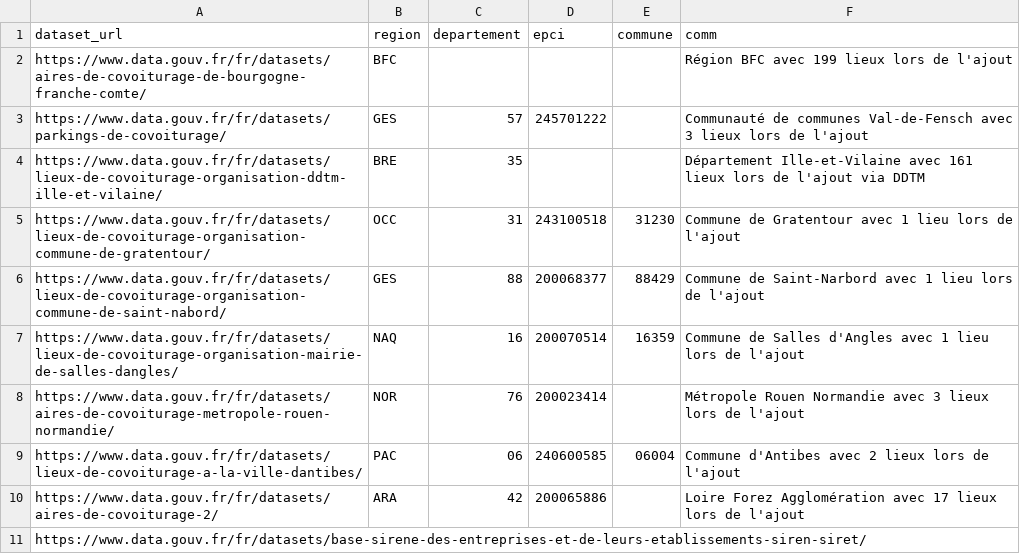
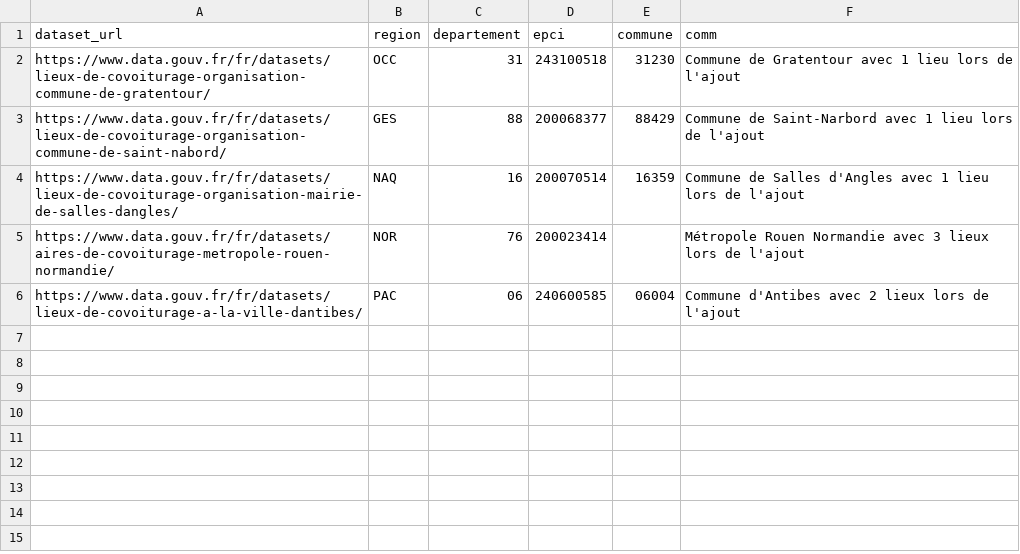
Before and after one commit to etalab/transport-base-nationale-covoiturage, a CSV file: datasets.csv, drawn as a sheet; the diff names each change by its address in the sheet, - before the commit and + after, or states it on an @@ line.

Commit message:
Update datasets.csv

```diff
--- a/datasets.csv
+++ b/datasets.csv
-row 2: https://www.data.gouv.fr/fr/datasets/aires-de-covoiturage-de-bourgogne-franche-comte/ | BFC |  |  |  | Région BFC avec 199 lieux lors de l'ajout
-row 3: https://www.data.gouv.fr/fr/datasets/parkings-de-covoiturage/ | GES | 57 | 245701222 |  | Communauté de communes Val-de-Fensch avec 3 lieux lors de l'ajout
-row 4: https://www.data.gouv.fr/fr/datasets/lieux-de-covoiturage-organisation-ddtm-ille-et-vilaine/ | BRE | 35 |  |  | Département Ille-et-Vilaine avec 161 lieux lors de l'ajout via DDTM
-row 10: https://www.data.gouv.fr/fr/datasets/aires-de-covoiturage-2/ | ARA | 42 | 200065886 |  | Loire Forez Agglomération avec 17 lieux lors de l'ajout
-row 11: https://www.data.gouv.fr/fr/datasets/base-sirene-des-entreprises-et-de-leurs-etablissements-siren-siret/
```
